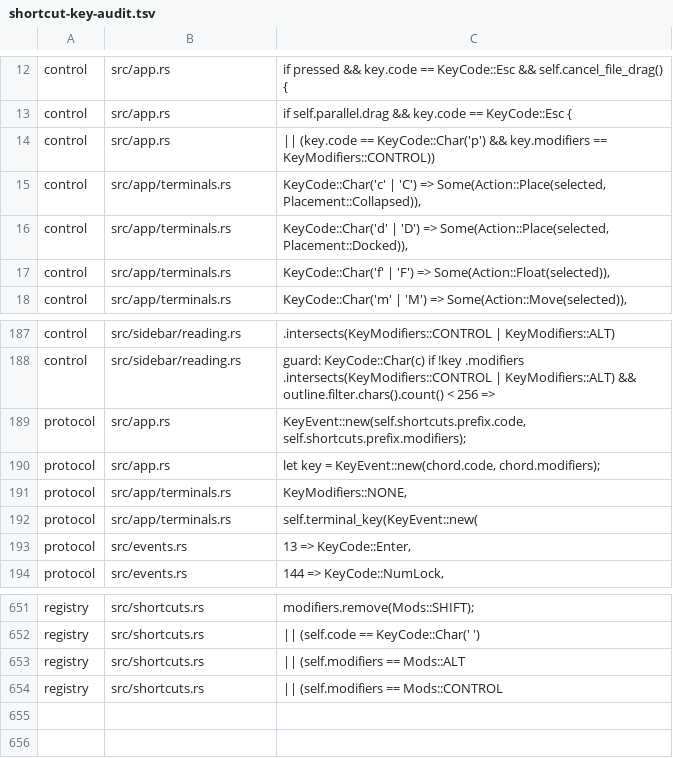
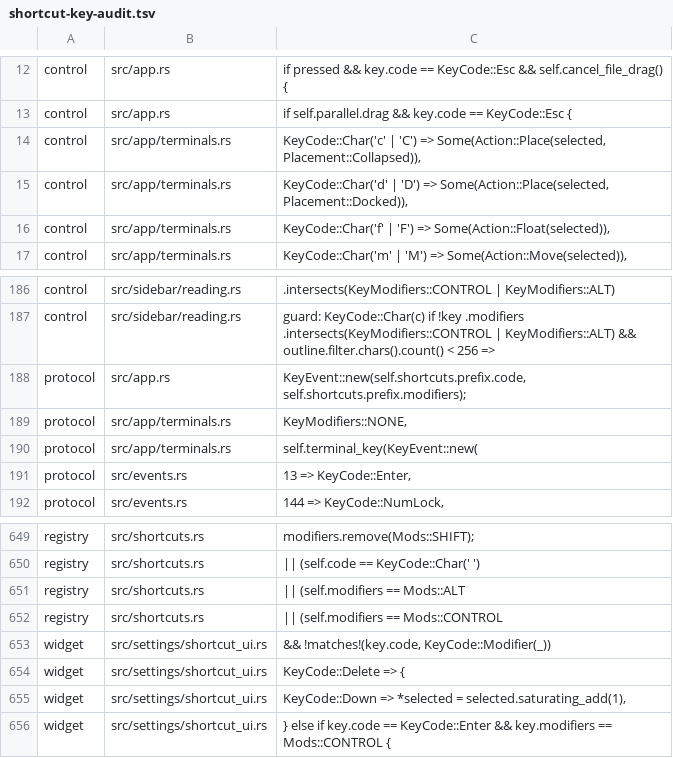
Before and after one commit to jinghu-moon/DevTabs, a TSV file: docs/shortcut-key-audit.tsv, drawn as a sheet; only a part is shown, gaps mark what is left out.

Commit message:
feat(shortcuts): close terminal exits and shortcut management workflows

```diff
--- a/docs/shortcut-key-audit.tsv
+++ b/docs/shortcut-key-audit.tsv
@@ -13,3 +13,2 @@ control	src/app.rs	if pressed && key.code == KeyCode::Esc && self.cancel_file_dr
 control	src/app.rs	if self.parallel.drag && key.code == KeyCode::Esc {
-control	src/app.rs	|| (key.code == KeyCode::Char('p') && key.modifiers == KeyModifiers::CONTROL))
 control	src/app/terminals.rs	KeyCode::Char('c' | 'C') => Some(Action::Place(selected, Placement::Collapsed)),
@@ -189,3 +188,2 @@ control	src/sidebar/reading.rs	guard: KeyCode::Char(c) if !key .modifiers .inter
 protocol	src/app.rs	KeyEvent::new(self.shortcuts.prefix.code, self.shortcuts.prefix.modifiers);
-protocol	src/app.rs	let key = KeyEvent::new(chord.code, chord.modifiers);
 protocol	src/app/terminals.rs	KeyModifiers::NONE,
@@ -654 +652,5 @@ registry	src/shortcuts.rs	|| (self.modifiers == Mods::ALT
 registry	src/shortcuts.rs	|| (self.modifiers == Mods::CONTROL
+widget	src/settings/shortcut_ui.rs	&& !matches!(key.code, KeyCode::Modifier(_))
+widget	src/settings/shortcut_ui.rs	KeyCode::Delete => {
+widget	src/settings/shortcut_ui.rs	KeyCode::Down => *selected = selected.saturating_add(1),
+widget	src/settings/shortcut_ui.rs	} else if key.code == KeyCode::Enter && key.modifiers == Mods::CONTROL {
```
Also changed, not shown: 14 other files.
